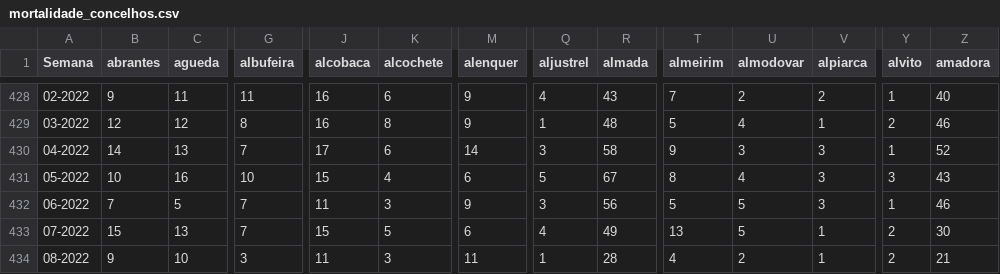
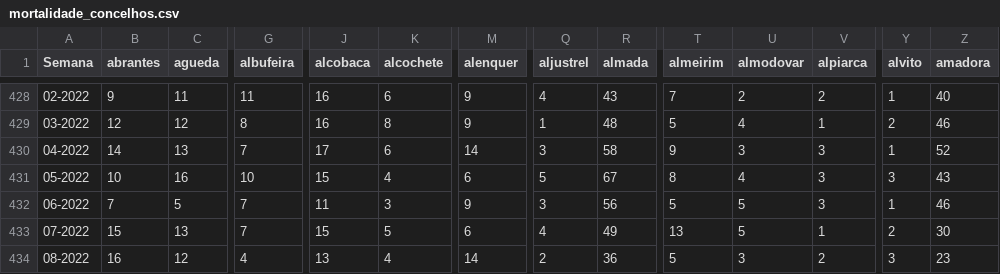
Before and after one commit to dssg-pt/dados-SICOeVM, a CSV file: mortalidade_concelhos.csv, drawn as a sheet; only a part is shown, gaps mark what is left out; the diff covers the shown part only; the diff names each change by its address in the sheet, - before the commit and + after, or states it on an @@ line.

```diff
--- a/mortalidade_concelhos.csv
+++ b/mortalidade_concelhos.csv
-B434 (abrantes): 9
+B434 (abrantes): 16
-C434 (agueda): 10
+C434 (agueda): 12
-G434 (albufeira): 3
+G434 (albufeira): 4
-J434 (alcobaca): 11
+J434 (alcobaca): 13
-K434 (alcochete): 3
+K434 (alcochete): 4
-M434 (alenquer): 11
+M434 (alenquer): 14
-Q434 (aljustrel): 1
+Q434 (aljustrel): 2
-R434 (almada): 28
+R434 (almada): 36
-T434 (almeirim): 4
+T434 (almeirim): 5
-U434 (almodovar): 2
+U434 (almodovar): 3
-V434 (alpiarca): 1
+V434 (alpiarca): 2
-Y434 (alvito): 2
+Y434 (alvito): 3
-Z434 (amadora): 21
+Z434 (amadora): 23
```
Also changed, not shown: 131 edited cells elsewhere in this file, 3 other files.
